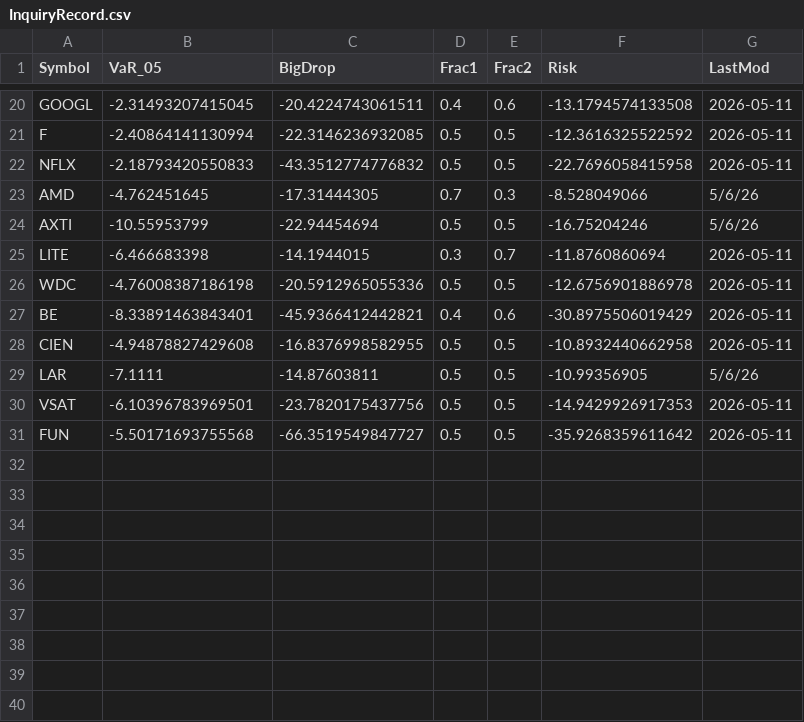
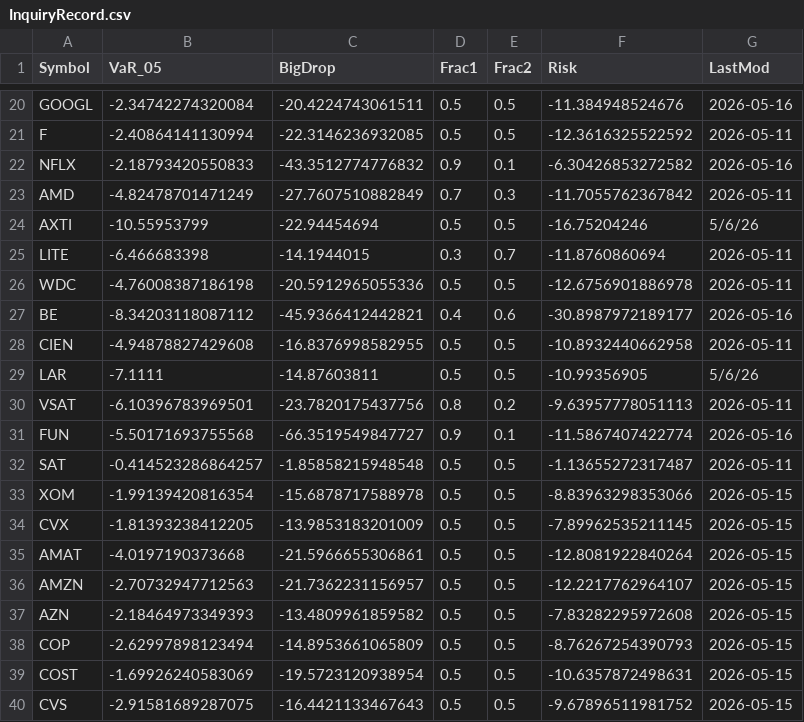
Before and after one commit to Ooohu/LifeTracker, a CSV file: TimeSeriesGrabber/InquiryRecord.csv, drawn as a sheet; only a part is shown, gaps mark what is left out; the diff covers the shown part only.

Commit message:
Add a few features
Fix the white font color on the Frac1 input cell.
Keep Frac1 value fixed when updating entry.
Fix increment on Frac1 value to 0.1

```diff
--- a/TimeSeriesGrabber/InquiryRecord.csv
+++ b/TimeSeriesGrabber/InquiryRecord.csv
@@ -20,5 +20,5 @@
-"GOOGL",-2.31493207415045,-20.4224743061511,0.4,0.6,-13.1794574133508,"2026-05-11"
+"GOOGL",-2.34742274320084,-20.4224743061511,0.5,0.5,-11.384948524676,"2026-05-16"
 "F",-2.40864141130994,-22.3146236932085,0.5,0.5,-12.3616325522592,"2026-05-11"
-"NFLX",-2.18793420550833,-43.3512774776832,0.5,0.5,-22.7696058415958,"2026-05-11"
-"AMD",-4.762451645,-17.31444305,0.7,0.3,-8.528049066,"5/6/26"
+"NFLX",-2.18793420550833,-43.3512774776832,0.9,0.1,-6.30426853272582,"2026-05-16"
+"AMD",-4.82478701471249,-27.7607510882849,0.7,0.3,-11.7055762367842,"2026-05-11"
 "AXTI",-10.55953799,-22.94454694,0.5,0.5,-16.75204246,"5/6/26"
@@ -26,6 +26,15 @@
 "WDC",-4.76008387186198,-20.5912965055336,0.5,0.5,-12.6756901886978,"2026-05-11"
-"BE",-8.33891463843401,-45.9366412442821,0.4,0.6,-30.8975506019429,"2026-05-11"
+"BE",-8.34203118087112,-45.9366412442821,0.4,0.6,-30.8987972189177,"2026-05-16"
 "CIEN",-4.94878827429608,-16.8376998582955,0.5,0.5,-10.8932440662958,"2026-05-11"
 "LAR",-7.1111,-14.87603811,0.5,0.5,-10.99356905,"5/6/26"
-"VSAT",-6.10396783969501,-23.7820175437756,0.5,0.5,-14.9429926917353,"2026-05-11"
-"FUN",-5.50171693755568,-66.3519549847727,0.5,0.5,-35.9268359611642,"2026-05-11"
+"VSAT",-6.10396783969501,-23.7820175437756,0.8,0.2,-9.63957778051113,"2026-05-11"
+"FUN",-5.50171693755568,-66.3519549847727,0.9,0.1,-11.5867407422774,"2026-05-16"
+"SAT",-0.414523286864257,-1.85858215948548,0.5,0.5,-1.13655272317487,"2026-05-11"
+"XOM",-1.99139420816354,-15.6878717588978,0.5,0.5,-8.83963298353066,"2026-05-15"
+"CVX",-1.81393238412205,-13.9853183201009,0.5,0.5,-7.89962535211145,"2026-05-15"
+"AMAT",-4.0197190373668,-21.5966655306861,0.5,0.5,-12.8081922840264,"2026-05-15"
+"AMZN",-2.70732947712563,-21.7362231156957,0.5,0.5,-12.2217762964107,"2026-05-15"
+"AZN",-2.18464973349393,-13.4809961859582,0.5,0.5,-7.83282295972608,"2026-05-15"
+"COP",-2.62997898123494,-14.8953661065809,0.5,0.5,-8.76267254390793,"2026-05-15"
+"COST",-1.69926240583069,-19.5723120938954,0.5,0.5,-10.6357872498631,"2026-05-15"
+"CVS",-2.91581689287075,-16.4421133467643,0.5,0.5,-9.67896511981752,"2026-05-15"
```
Also changed, not shown: 2 added rows and 34 edited cells elsewhere in this file, 4 other files.
